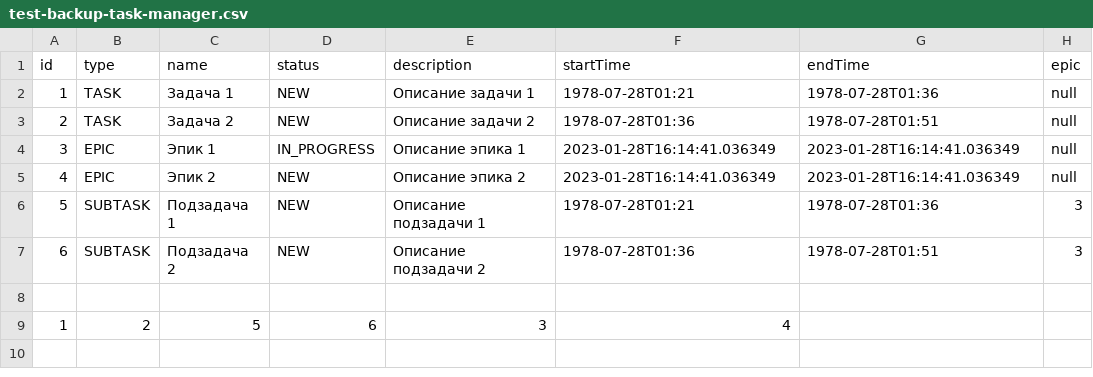
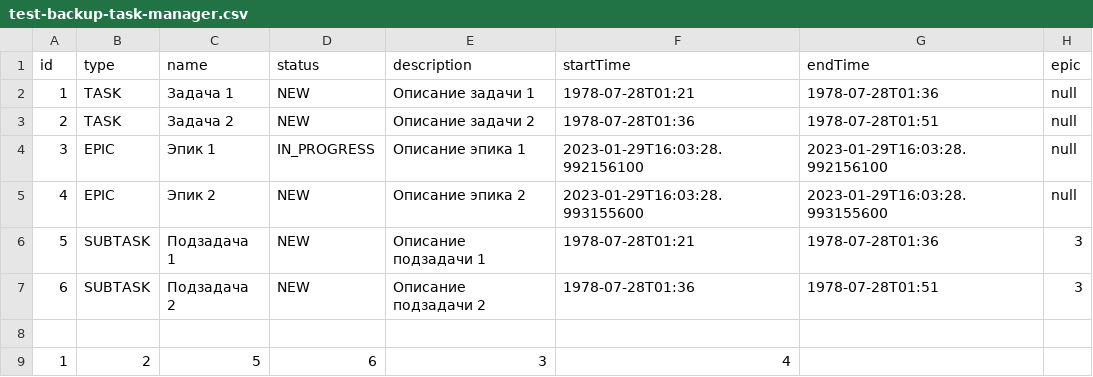
Before and after one commit to ka5trulkin/java-kanban, a CSV file: resource/test-backup-task-manager.csv, drawn as a sheet.

```diff
--- a/resource/test-backup-task-manager.csv
+++ b/resource/test-backup-task-manager.csv
@@ -3,4 +3,4 @@ id,type,name,status,description,startTime,endTime,epic
 2,TASK,Задача 2,NEW,Описание задачи 2,1978-07-28T01:36,1978-07-28T01:51,null
-3,EPIC,Эпик 1,IN_PROGRESS,Описание эпика 1,2023-01-28T16:14:41.036349,2023-01-28T16:14:41.036349,null
-4,EPIC,Эпик 2,NEW,Описание эпика 2,2023-01-28T16:14:41.036349,2023-01-28T16:14:41.036349,null
+3,EPIC,Эпик 1,IN_PROGRESS,Описание эпика 1,2023-01-29T16:03:28.992156100,2023-01-29T16:03:28.992156100,null
+4,EPIC,Эпик 2,NEW,Описание эпика 2,2023-01-29T16:03:28.993155600,2023-01-29T16:03:28.993155600,null
 5,SUBTASK,Подзадача 1,NEW,Описание подзадачи 1,1978-07-28T01:21,1978-07-28T01:36,3
```
Also changed, not shown: resource/backup-task-manager.csv, 2 other files.
